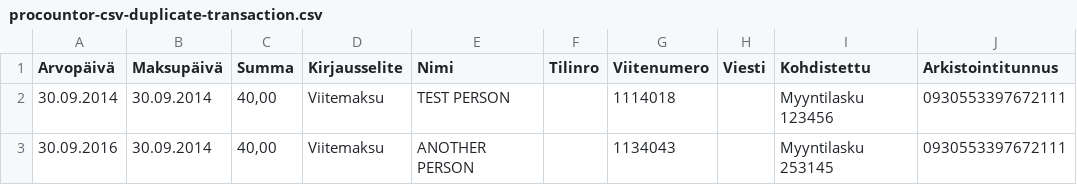
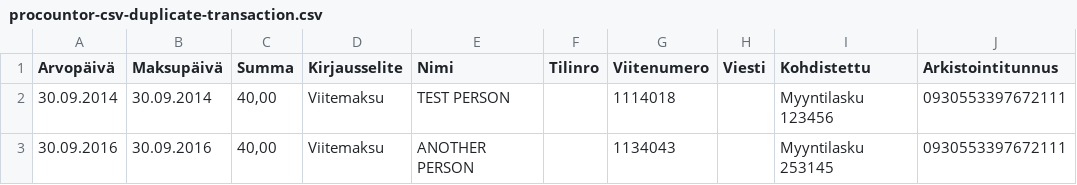
Before and after one commit to kapsiry/sikteeri, a CSV file: membership/test_data/procountor-csv-duplicate-transaction.csv, drawn as a sheet.

Commit message:
Fix tests and add correct duplicate check

```diff
--- a/membership/test_data/procountor-csv-duplicate-transaction.csv
+++ b/membership/test_data/procountor-csv-duplicate-transaction.csv
@@ -2,2 +2,2 @@ Arvopäivä;Maksupäivä;Summa;Kirjausselite;Nimi;Tilinro;Viitenumero;Viesti;Koh
 30.09.2014;30.09.2014;40,00;Viitemaksu;TEST PERSON;;1114018;;Myyntilasku 123456;0930553397672111
-30.09.2016;30.09.2014;40,00;Viitemaksu;ANOTHER PERSON;;1134043;;Myyntilasku 253145;0930553397672111
+30.09.2016;30.09.2016;40,00;Viitemaksu;ANOTHER PERSON;;1134043;;Myyntilasku 253145;0930553397672111
```
Also changed, not shown: 1 other file.
